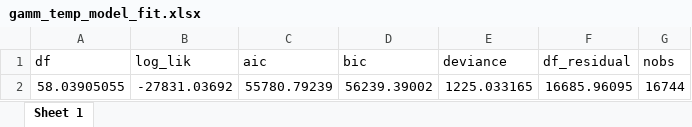
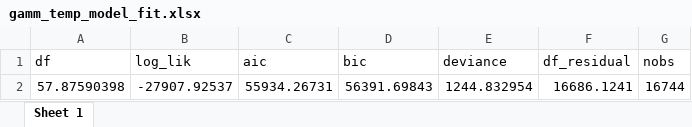
Before and after one commit to benjaminhlina/Bioenergetics, an Excel workbook: results/Temp Results/gamm_temp_model_fit.xlsx, sheet Sheet 1, drawn as a sheet; values as stored, in another font and other column widths than the file's, no borders; removed rows and columns are numbered as before the commit, all else as after; the diff names each change by its address in the sheet, - before the commit and + after, or states it on an @@ line.

Commit message:
Updated results/model outputs for GAMMs

```diff
--- a/results/Temp Results/gamm_temp_model_fit.xlsx (sheet Sheet 1)
+++ b/results/Temp Results/gamm_temp_model_fit.xlsx (sheet Sheet 1)
-row 2: 58.03905055 | -27831.03692 | 55780.79239 | 56239.39002 | 1225.033165 | 16685.96095 | 16744
+row 2: 57.87590398 | -27907.92537 | 55934.26731 | 56391.69843 | 1244.832954 | 16686.1241 | 16744
```
Also changed, not shown: results/Activity Scope/gamm_fs_model_fit.xlsx, results/Activity Scope/gamm_fs_param_ind.xlsx, 5 other files.
